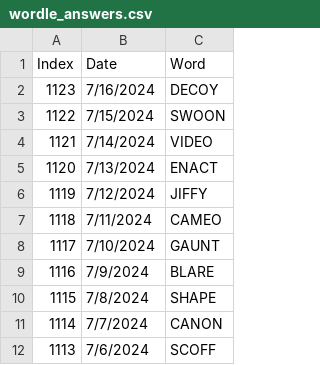
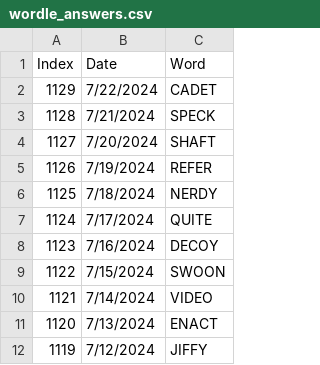
Before and after one commit to hillad3/HistoricalWordleAnswers, a CSV file: data/wordle_answers.csv, drawn as a sheet; only a part is shown; the shorter side is filled out with more unchanged rows; the diff names each change by its address in the sheet, - before the commit and + after, or states it on an @@ line.

Commit message:
Updated answer list

```diff
--- a/data/wordle_answers.csv
+++ b/data/wordle_answers.csv
+row 2: 1129 | 7/22/2024 | CADET
+row 3: 1128 | 7/21/2024 | SPECK
+row 4: 1127 | 7/20/2024 | SHAFT
+row 5: 1126 | 7/19/2024 | REFER
+row 6: 1125 | 7/18/2024 | NERDY
+row 7: 1124 | 7/17/2024 | QUITE
```
